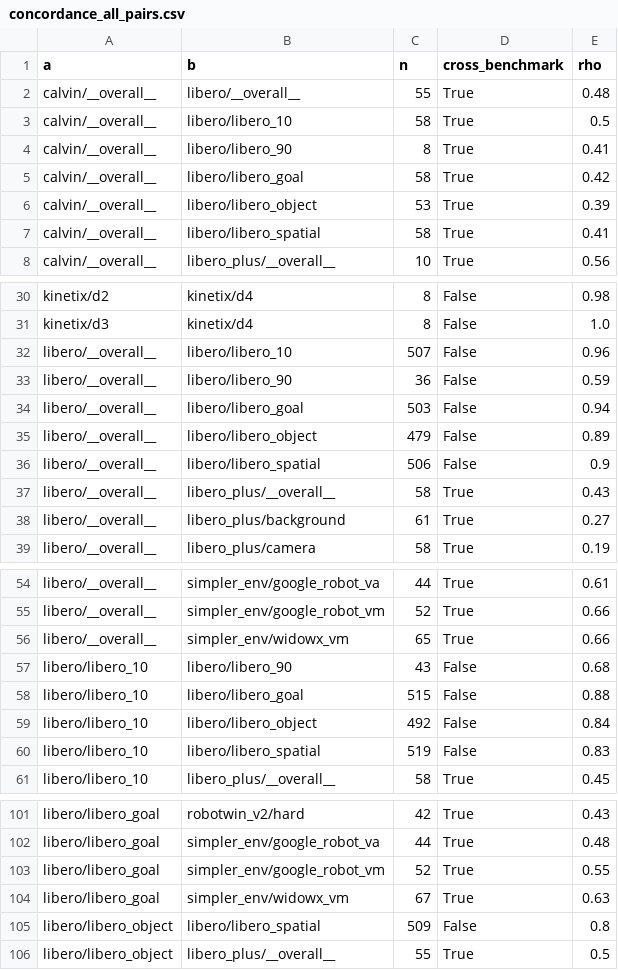
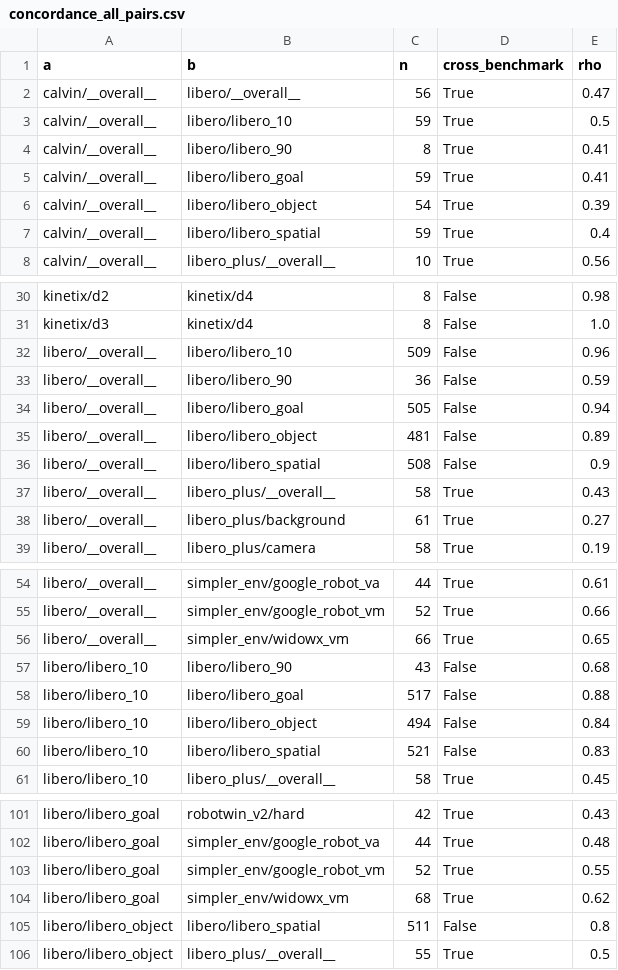
Before and after one commit to MiPlayer123/robot-eval, a CSV file: data/processed/concordance_all_pairs.csv, drawn as a sheet; only a part is shown, gaps mark what is left out; the diff covers the shown part only.

```diff
--- a/data/processed/concordance_all_pairs.csv
+++ b/data/processed/concordance_all_pairs.csv
@@ -1,8 +1,8 @@
 a,b,n,cross_benchmark,rho
-calvin/__overall__,libero/__overall__,55,True,0.48
-calvin/__overall__,libero/libero_10,58,True,0.5
+calvin/__overall__,libero/__overall__,56,True,0.47
+calvin/__overall__,libero/libero_10,59,True,0.5
 calvin/__overall__,libero/libero_90,8,True,0.41
-calvin/__overall__,libero/libero_goal,58,True,0.42
-calvin/__overall__,libero/libero_object,53,True,0.39
-calvin/__overall__,libero/libero_spatial,58,True,0.41
+calvin/__overall__,libero/libero_goal,59,True,0.41
+calvin/__overall__,libero/libero_object,54,True,0.39
+calvin/__overall__,libero/libero_spatial,59,True,0.4
 calvin/__overall__,libero_plus/__overall__,10,True,0.56
@@ -31,7 +31,7 @@ kinetix/d2,kinetix/d4,8,False,0.98
 kinetix/d3,kinetix/d4,8,False,1.0
-libero/__overall__,libero/libero_10,507,False,0.96
+libero/__overall__,libero/libero_10,509,False,0.96
 libero/__overall__,libero/libero_90,36,False,0.59
-libero/__overall__,libero/libero_goal,503,False,0.94
-libero/__overall__,libero/libero_object,479,False,0.89
-libero/__overall__,libero/libero_spatial,506,False,0.9
+libero/__overall__,libero/libero_goal,505,False,0.94
+libero/__overall__,libero/libero_object,481,False,0.89
+libero/__overall__,libero/libero_spatial,508,False,0.9
 libero/__overall__,libero_plus/__overall__,58,True,0.43
@@ -55,7 +55,7 @@ libero/__overall__,simpler_env/google_robot_va,44,True,0.61
 libero/__overall__,simpler_env/google_robot_vm,52,True,0.66
-libero/__overall__,simpler_env/widowx_vm,65,True,0.66
+libero/__overall__,simpler_env/widowx_vm,66,True,0.65
 libero/libero_10,libero/libero_90,43,False,0.68
-libero/libero_10,libero/libero_goal,515,False,0.88
-libero/libero_10,libero/libero_object,492,False,0.84
-libero/libero_10,libero/libero_spatial,519,False,0.83
+libero/libero_10,libero/libero_goal,517,False,0.88
+libero/libero_10,libero/libero_object,494,False,0.84
+libero/libero_10,libero/libero_spatial,521,False,0.83
 libero/libero_10,libero_plus/__overall__,58,True,0.45
@@ -103,4 +103,4 @@ libero/libero_goal,simpler_env/google_robot_va,44,True,0.48
 libero/libero_goal,simpler_env/google_robot_vm,52,True,0.55
-libero/libero_goal,simpler_env/widowx_vm,67,True,0.63
-libero/libero_object,libero/libero_spatial,509,False,0.8
+libero/libero_goal,simpler_env/widowx_vm,68,True,0.62
+libero/libero_object,libero/libero_spatial,511,False,0.8
 libero/libero_object,libero_plus/__overall__,55,True,0.5
```
Also changed, not shown: 8 edited cells elsewhere in this file, data/processed/concordance_cross.csv, data/processed/suspects.csv, 13 other files.
